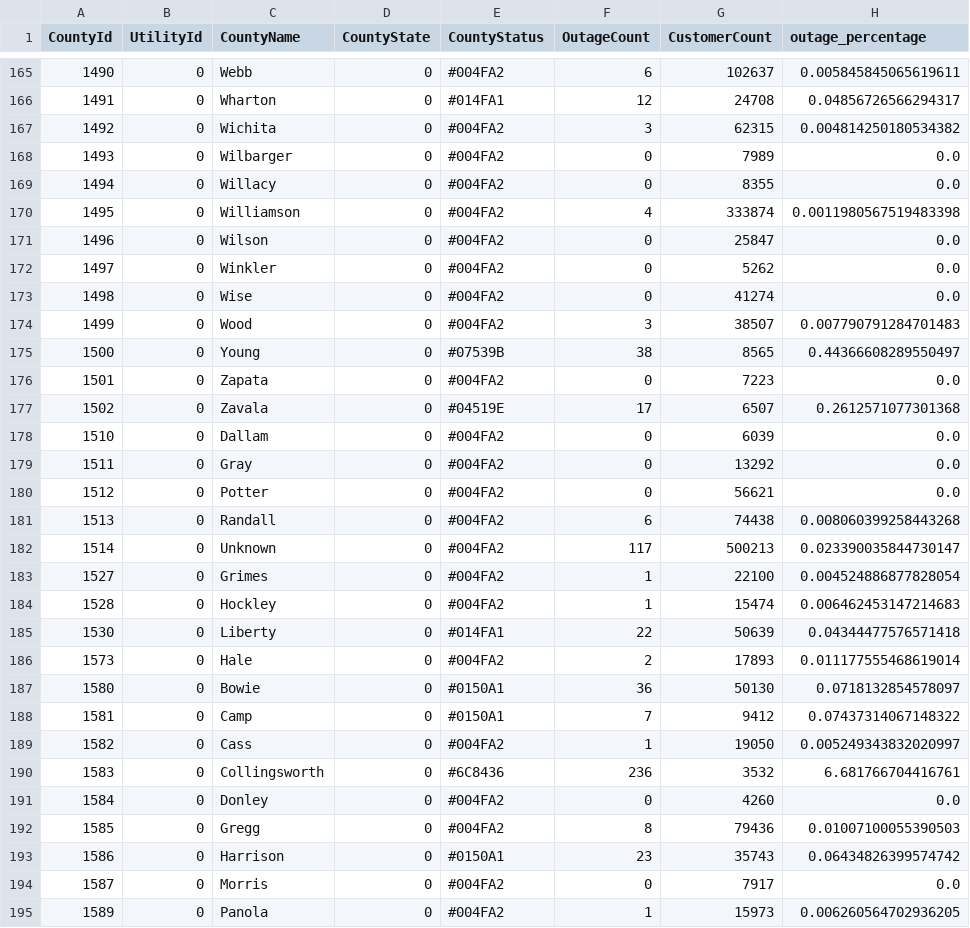
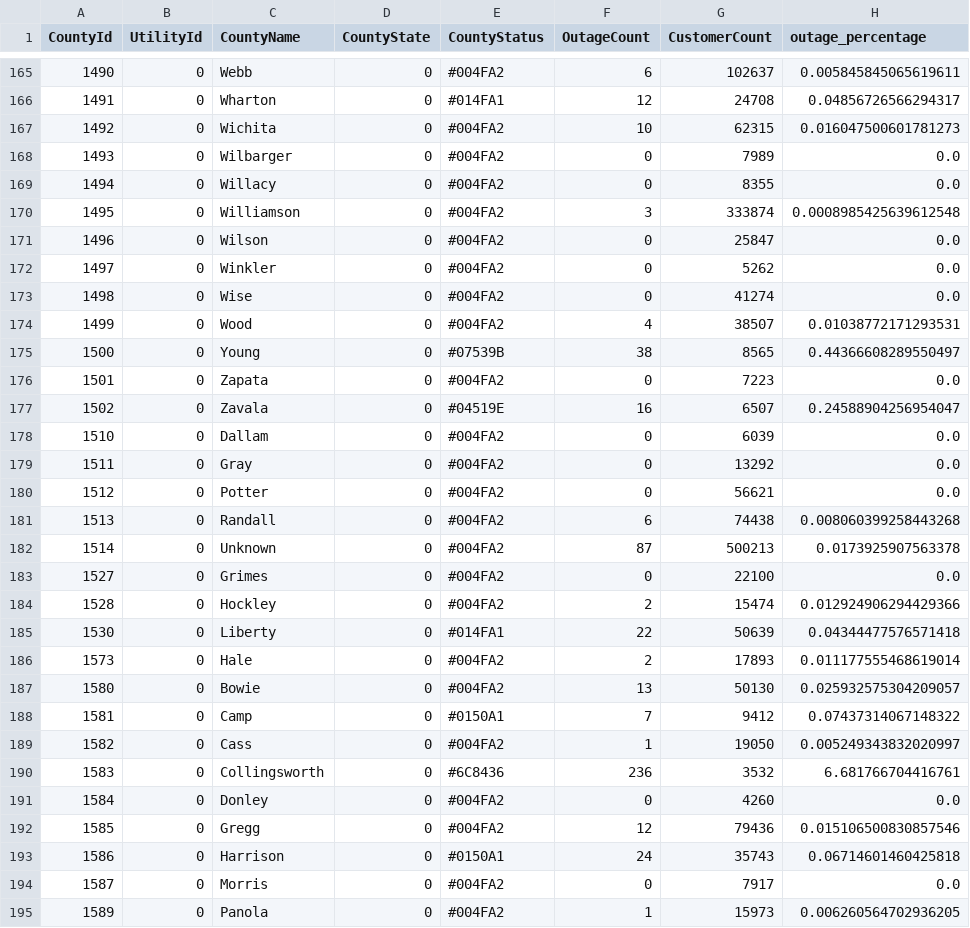
Before and after one commit to DallasMorningNews/20250304_severe-weather, a CSV file: data/latest.csv, drawn as a sheet; only a part is shown, gaps mark what is left out; the diff covers the shown part only.

```diff
--- a/data/latest.csv
+++ b/data/latest.csv
@@ -166,6 +166,6 @@ CountyId,UtilityId,CountyName,CountyState,CountyStatus,OutageCount,CustomerCount
 1491,0,Wharton,0,#014FA1,12,24708,0.04856726566294317
-1492,0,Wichita,0,#004FA2,3,62315,0.004814250180534382
+1492,0,Wichita,0,#004FA2,10,62315,0.016047500601781273
 1493,0,Wilbarger,0,#004FA2,0,7989,0.0
 1494,0,Willacy,0,#004FA2,0,8355,0.0
-1495,0,Williamson,0,#004FA2,4,333874,0.0011980567519483398
+1495,0,Williamson,0,#004FA2,3,333874,0.0008985425639612548
 1496,0,Wilson,0,#004FA2,0,25847,0.0
@@ -173,6 +173,6 @@ CountyId,UtilityId,CountyName,CountyState,CountyStatus,OutageCount,CustomerCount
 1498,0,Wise,0,#004FA2,0,41274,0.0
-1499,0,Wood,0,#004FA2,3,38507,0.007790791284701483
+1499,0,Wood,0,#004FA2,4,38507,0.01038772171293531
 1500,0,Young,0,#07539B,38,8565,0.44366608289550497
 1501,0,Zapata,0,#004FA2,0,7223,0.0
-1502,0,Zavala,0,#04519E,17,6507,0.2612571077301368
+1502,0,Zavala,0,#04519E,16,6507,0.24588904256954047
 1510,0,Dallam,0,#004FA2,0,6039,0.0
@@ -181,8 +181,8 @@ CountyId,UtilityId,CountyName,CountyState,CountyStatus,OutageCount,CustomerCount
 1513,0,Randall,0,#004FA2,6,74438,0.008060399258443268
-1514,0,Unknown,0,#004FA2,117,500213,0.023390035844730147
-1527,0,Grimes,0,#004FA2,1,22100,0.004524886877828054
-1528,0,Hockley,0,#004FA2,1,15474,0.006462453147214683
+1514,0,Unknown,0,#004FA2,87,500213,0.0173925907563378
+1527,0,Grimes,0,#004FA2,0,22100,0.0
+1528,0,Hockley,0,#004FA2,2,15474,0.012924906294429366
 1530,0,Liberty,0,#014FA1,22,50639,0.04344477576571418
 1573,0,Hale,0,#004FA2,2,17893,0.011177555468619014
-1580,0,Bowie,0,#0150A1,36,50130,0.0718132854578097
+1580,0,Bowie,0,#004FA2,13,50130,0.025932575304209057
 1581,0,Camp,0,#0150A1,7,9412,0.07437314067148322
@@ -191,4 +191,4 @@ CountyId,UtilityId,CountyName,CountyState,CountyStatus,OutageCount,CustomerCount
 1584,0,Donley,0,#004FA2,0,4260,0.0
-1585,0,Gregg,0,#004FA2,8,79436,0.01007100055390503
-1586,0,Harrison,0,#0150A1,23,35743,0.06434826399574742
+1585,0,Gregg,0,#004FA2,12,79436,0.015106500830857546
+1586,0,Harrison,0,#0150A1,24,35743,0.06714601460425818
 1587,0,Morris,0,#004FA2,0,7917,0.0
```
Also changed, not shown: 88 edited cells elsewhere in this file.
